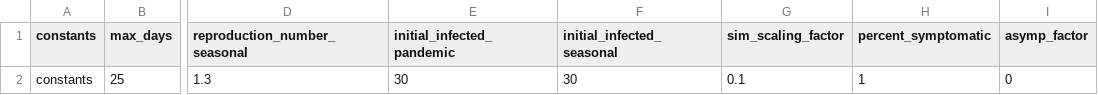
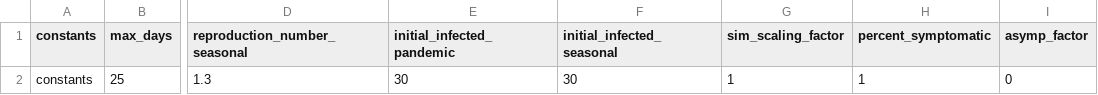
Before and after one commit to pholvs/PandemicThrust, a CSV file: PandemicThrust/constants.csv, drawn as a sheet; only a part is shown, gaps mark what is left out; the diff names each change by its address in the sheet, - before the commit and + after, or states it on an @@ line.

```diff
--- a/PandemicThrust/constants.csv
+++ b/PandemicThrust/constants.csv
-G2 (sim_scaling_factor): 0.1
+G2 (sim_scaling_factor): 1
```
Also changed, not shown: 3 other files.
